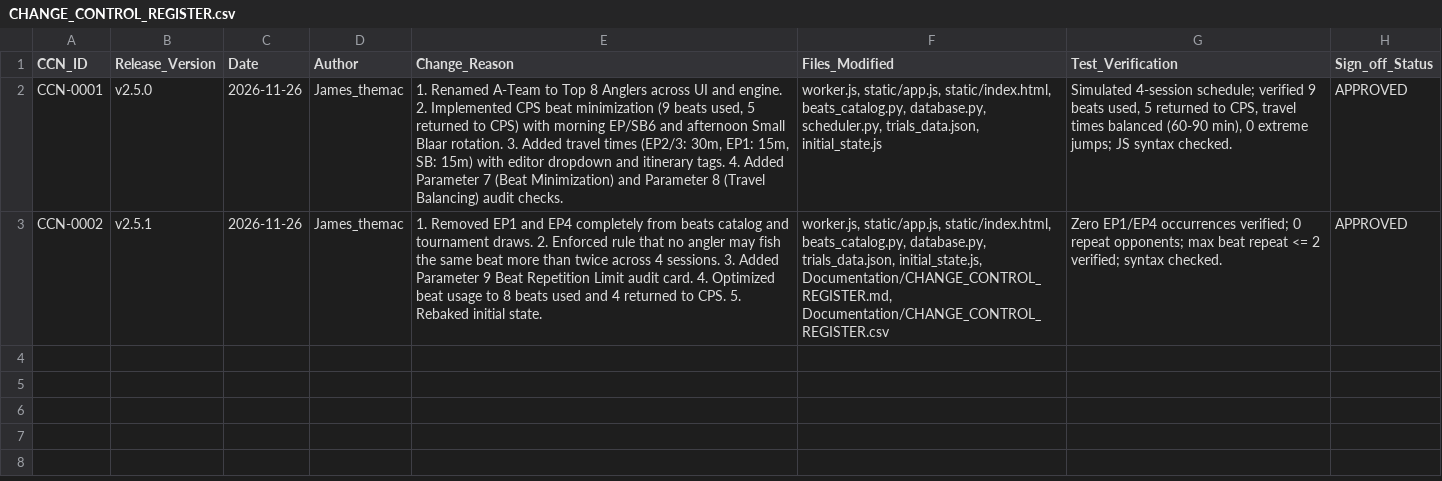
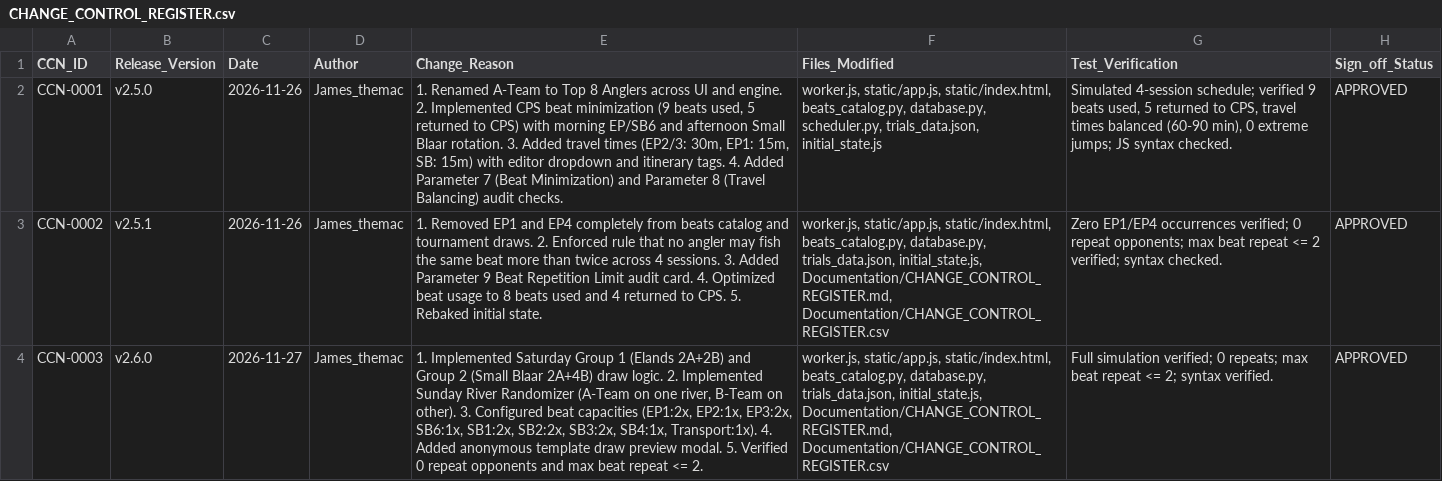
Before and after one commit to Timmy-the-ai-assistant/FlyFishingTrials, a CSV file: Documentation/CHANGE_CONTROL_REGISTER.csv, drawn as a sheet; the diff names each change by its address in the sheet, - before the commit and + after, or states it on an @@ line.

Commit message:
v2.6.0: Implement Saturday Group 1/2 draw, Sunday River Randomizer, new beat capacities, and Anonymous Template Preview modal (CCN-0003)

```diff
--- a/Documentation/CHANGE_CONTROL_REGISTER.csv
+++ b/Documentation/CHANGE_CONTROL_REGISTER.csv
+row 4: CCN-0003 | v2.6.0 | 2026-11-27 | James_themac | 1. Implemented Saturday Group 1 (Elands 2A+2B) and Group 2 (Small Blaar 2A+4B) draw logic. 2. Implemented Sunday River Randomizer (A-Team on one river, B-Team on other). 3. Configured beat capacities (EP1:2x, EP2:1x, EP3:2x, SB6:1x, SB1:2x, SB2:2x, SB3:2x, SB4:1x, Transport:1x). 4. Added anonymous template draw preview modal. 5. Verified 0 repeat opponents and max beat repeat <= 2. | worker.js, static/app.js, static/index.html, beats_catalog.py, database.py, trials_data.json, initial_state.js, Documentation/CHANGE_CONTROL_REGISTER.md, Documentation/CHANGE_CONTROL_REGISTER.csv | Full simulation verified; 0 repeats; max beat repeat <= 2; syntax verified. | APPROVED
```
Also changed, not shown: 8 other files.
